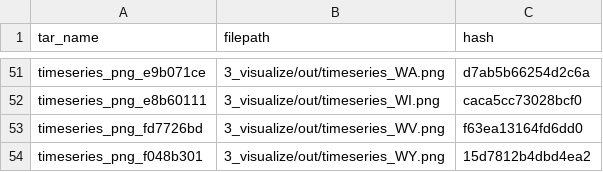
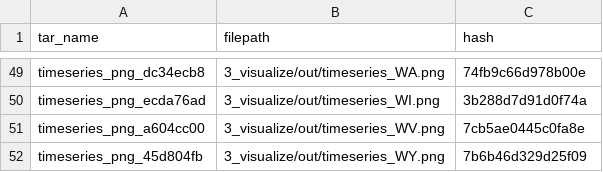
Before and after one commit to lindsayplatt/ds-pipelines-targets-3, a CSV file: 3_visualize/log/summary_state_timeseries.csv, drawn as a sheet; only a part is shown, gaps mark what is left out; removed rows and columns are numbered as before the commit, all else as after; the diff covers the shown part only; the diff names each change by its address in the sheet, - before the commit and + after, or states it on an @@ line.

Commit message:
repurpose the pipeline to temperature data

```diff
--- a/3_visualize/log/summary_state_timeseries.csv
+++ b/3_visualize/log/summary_state_timeseries.csv
-A49 (tar_name): timeseries_png_e9b071ce
+A49 (tar_name): timeseries_png_dc34ecb8
-C49 (hash): d7ab5b66254d2c6a
+C49 (hash): 74fb9c66d978b00e
-A50 (tar_name): timeseries_png_e8b60111
+A50 (tar_name): timeseries_png_ecda76ad
-C50 (hash): caca5cc73028bcf0
+C50 (hash): 3b288d7d91d0f74a
-row 53: timeseries_png_fd7726bd | 3_visualize/out/timeseries_WV.png | f63ea13164fd6dd0
+row 51: timeseries_png_a604cc00 | 3_visualize/out/timeseries_WV.png | 7cb5ae0445c0fa8e
-A52 (tar_name): timeseries_png_f048b301
+A52 (tar_name): timeseries_png_45d804fb
-C52 (hash): 15d7812b4dbd4ea2
+C52 (hash): 7b6b46d329d25f09
```
Also changed, not shown: 13 added rows, 15 removed rows and 68 edited cells elsewhere in this file, 1 other file.
